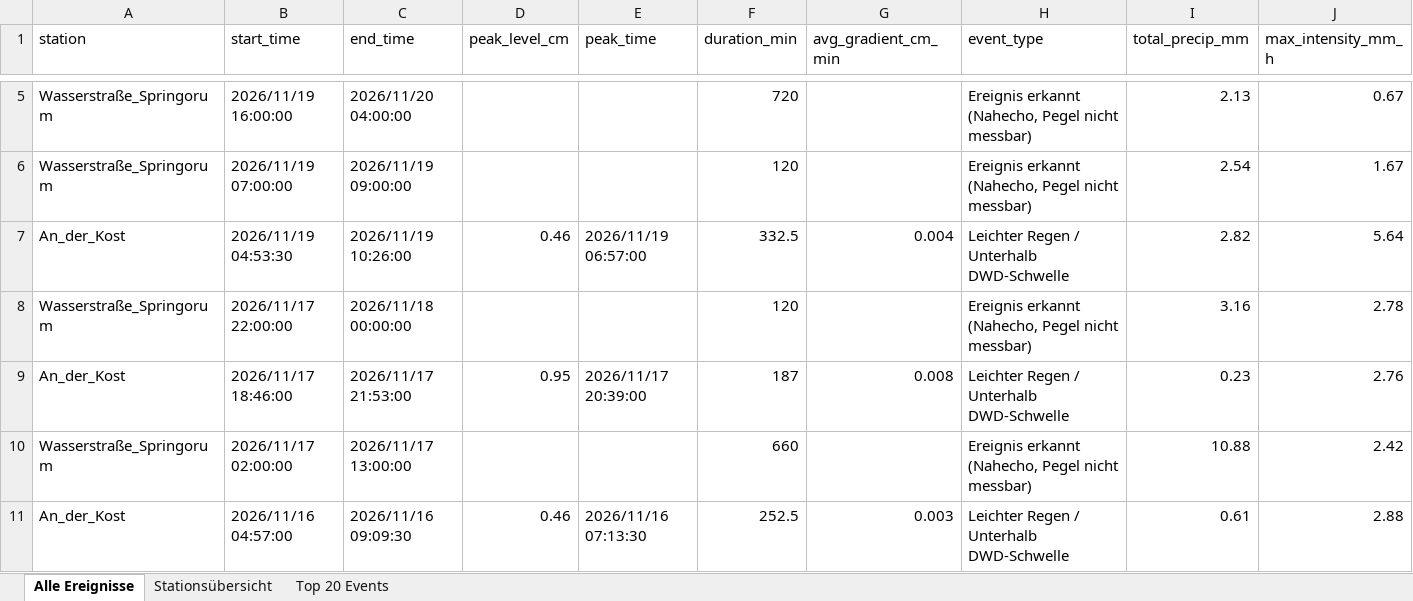
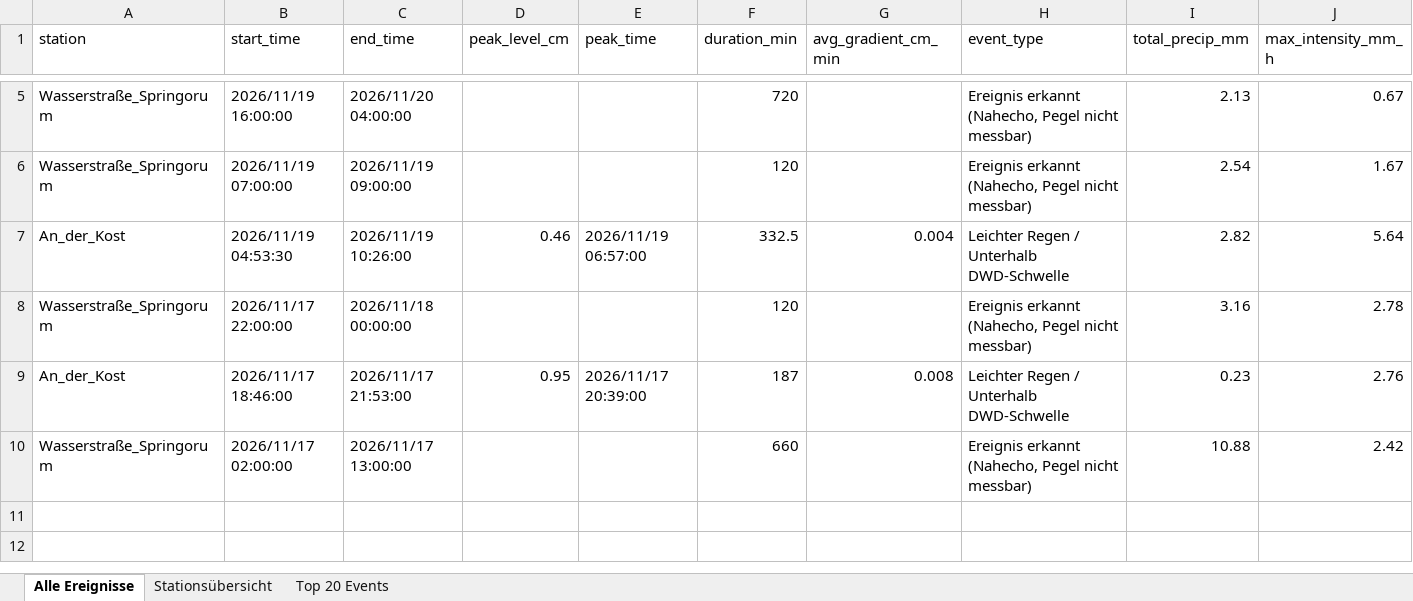
Before and after one commit to anihot/SCIU_THALESruhr, an Excel workbook: data/output/all_detected_events.xlsx, sheet Alle Ereignisse, drawn as a sheet; only a part is shown, gaps mark what is left out; values as stored, in another font and other column widths than the file's, no borders; table styles not drawn; rows hold the shown columns only; the diff names each change by its address in the sheet, - before the commit and + after, or states it on an @@ line.

```diff
--- a/data/output/all_detected_events.xlsx (sheet Alle Ereignisse)
+++ b/data/output/all_detected_events.xlsx (sheet Alle Ereignisse)
-row 11: An_der_Kost | 2026/11/16 04:57:00 | 2026/11/16 09:09:30 | 0.46 | 2026/11/16 07:13:30 | 252.5 | 0.003 | Leichter Regen / Unterhalb DWD-Schwelle | 0.61 | 2.88
```
Also changed, not shown: sheet Stationsübersicht, sheet Top 20 Events, 58 other files.
